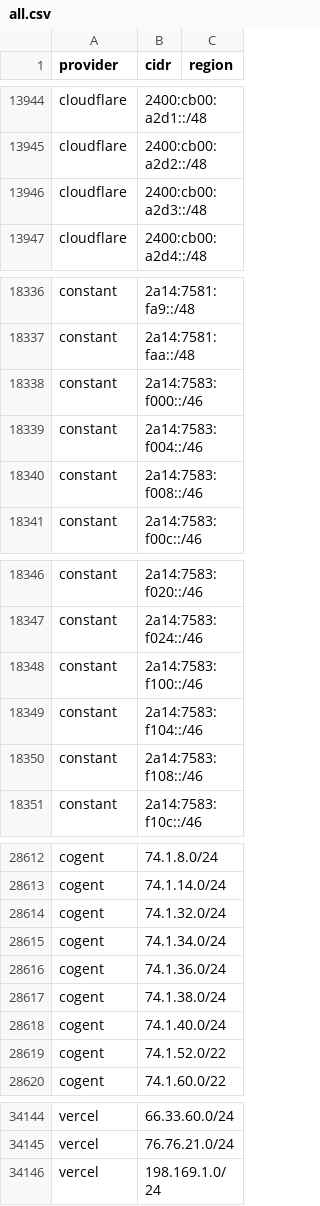
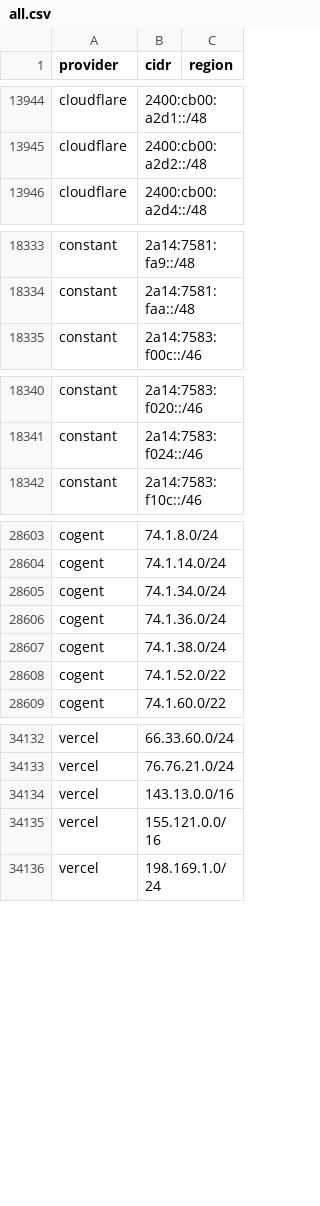
Before and after one commit to prettyleaf/cdn-ip-ranges, a CSV file: all/all.csv, drawn as a sheet; only a part is shown, gaps mark what is left out; the diff covers the shown part only.

```diff
--- a/all/all.csv
+++ b/all/all.csv
@@ -13945,3 +13945,2 @@ cloudflare,2400:cb00:a2d1::/48,
 cloudflare,2400:cb00:a2d2::/48,
-cloudflare,2400:cb00:a2d3::/48,
 cloudflare,2400:cb00:a2d4::/48,
@@ -18337,5 +18334,2 @@ constant,2a14:7581:fa9::/48,
 constant,2a14:7581:faa::/48,
-constant,2a14:7583:f000::/46,
-constant,2a14:7583:f004::/46,
-constant,2a14:7583:f008::/46,
 constant,2a14:7583:f00c::/46,
@@ -18347,5 +18341,2 @@ constant,2a14:7583:f020::/46,
 constant,2a14:7583:f024::/46,
-constant,2a14:7583:f100::/46,
-constant,2a14:7583:f104::/46,
-constant,2a14:7583:f108::/46,
 constant,2a14:7583:f10c::/46,
@@ -28613,3 +28604,2 @@ cogent,74.1.8.0/24,
 cogent,74.1.14.0/24,
-cogent,74.1.32.0/24,
 cogent,74.1.34.0/24,
@@ -28617,3 +28607,2 @@ cogent,74.1.36.0/24,
 cogent,74.1.38.0/24,
-cogent,74.1.40.0/24,
 cogent,74.1.52.0/22,
@@ -34145,2 +34133,4 @@ vercel,66.33.60.0/24,
 vercel,76.76.21.0/24,
+vercel,143.13.0.0/16,
+vercel,155.121.0.0/16,
 vercel,198.169.1.0/24,
```
Also changed, not shown: 3 removed rows elsewhere in this file, 10 other files.
